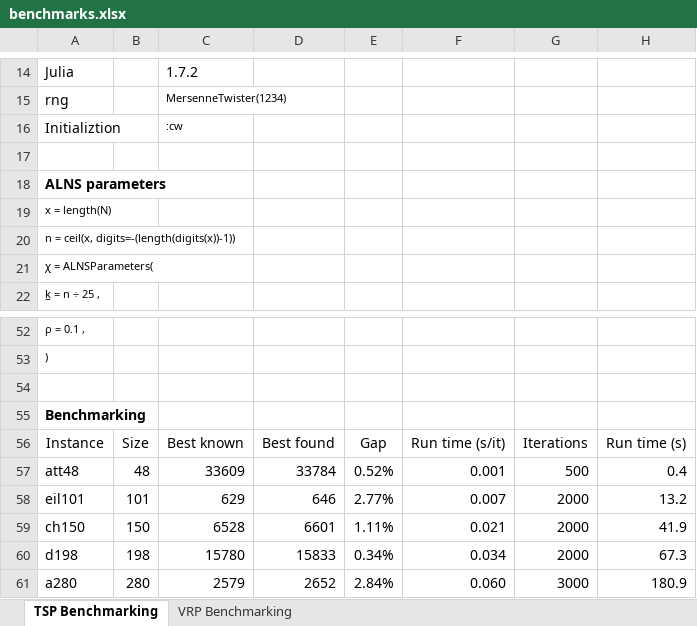
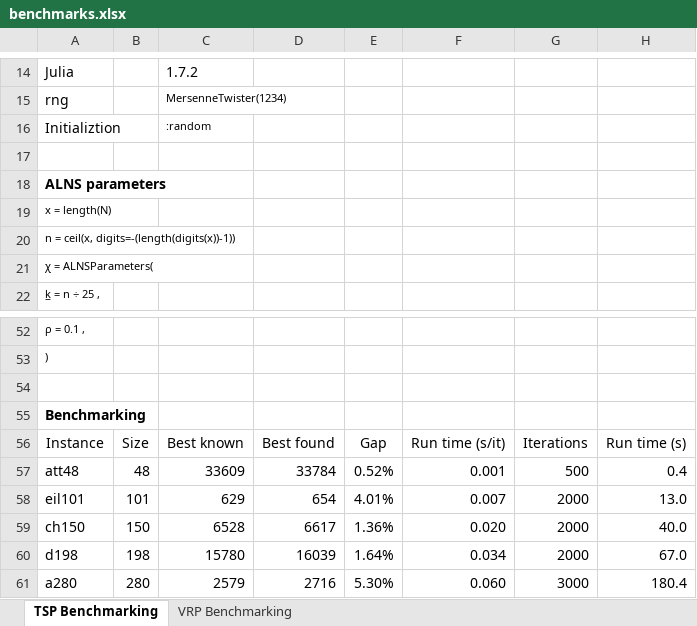
Before and after one commit to anmpahwa/LRP.jl, an Excel workbook: benchmarks.xlsx, sheet TSP Benchmarking, drawn as a sheet; only a part is shown, gaps mark what is left out; values as stored, in another font and other column widths than the file's, no borders; the diff names each change by its address in the sheet, - before the commit and + after, or states it on an @@ line.

Commit message:
update benchmarks

```diff
--- a/benchmarks.xlsx (sheet TSP Benchmarking)
+++ b/benchmarks.xlsx (sheet TSP Benchmarking)
-C16: :cw
+C16: :random
-D58: 646
+D58: 654
-E58: 2.77%
+E58: 4.01%
-H58: 13.2
+H58: 13.0
-D59: 6601
+D59: 6617
-E59: 1.11%
+E59: 1.36%
-F59: 0.021
+F59: 0.020
-H59: 41.9
+H59: 40.0
-D60: 15833
+D60: 16039
-E60: 0.34%
+E60: 1.64%
-H60: 67.3
+H60: 67.0
-D61: 2652
+D61: 2716
-E61: 2.84%
+E61: 5.30%
-H61: 180.9
+H61: 180.4
```
Also changed, not shown: formulas that keep their value.
